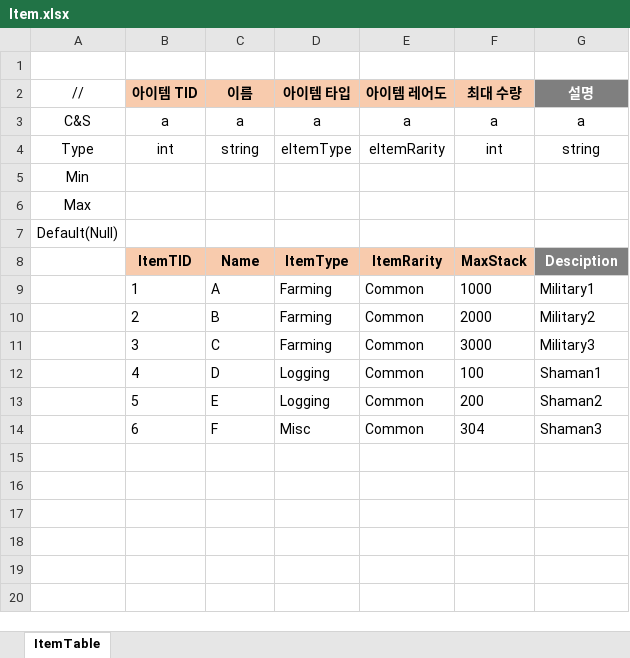
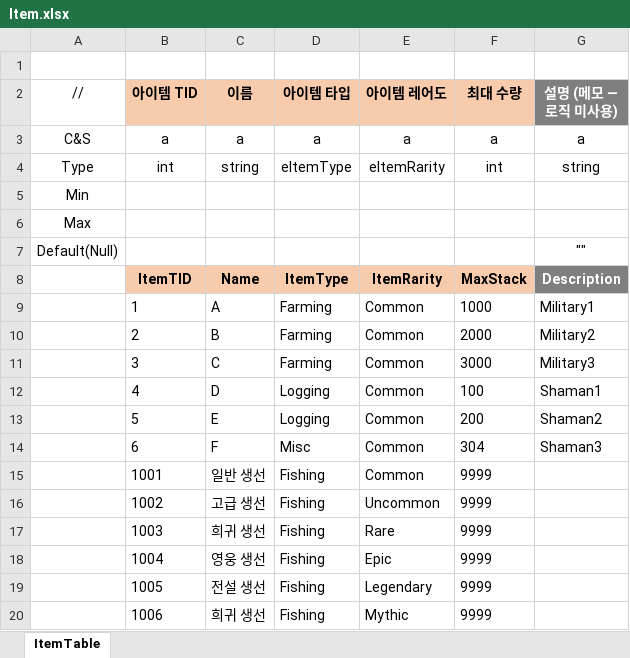
Before and after one commit to JeongTaeWoong99/Windows_simulator, an Excel workbook: GameDesign/Excel/Item.xlsx, sheet ItemTable, drawn as a sheet; values as stored, in another font and other column widths than the file's, no borders; the diff names each change by its address in the sheet, - before the commit and + after, or states it on an @@ line.

Commit message:
feat: 드롭 테이블 시트와 ItemTID 참조 무결성 검사 도입
- Drop.xlsx 신설, 낚시 기본보상 드롭 시트(FishingBasicTable) 추가
- 엑셀 마커에 Ref 추가 — 대상시트.대상컬럼에 값이 실재하는지 검사한다
  끊어진 TID는 타입이 맞아 .bytes까지 생성되고 실제 드랍 때야 터지므로
  코드 생성 이전에 잡아 파이프라인을 멈춘다. 위반은 모아서 한 번에 보고
- 가중치 롤 시트는 첫 컬럼에 고유 DropTID를 둔다
  제너레이터가 단일 컬럼만 키로 잡아 SpotTID를 키로 쓰면 2종부터 깨진다
- Default(Null)에 따옴표 두 개를 적으면 빈 문자열이 기본값이 되도록 지원
  설명처럼 비워 두는 게 정상인 컬럼을 표현할 방법이 없었다
- Description을 예약 메모 컬럼으로 정하고 생성 코드에 주석을 자동으로 붙임
  ItemTable의 컬럼명 오타(Desciption)도 함께 교정
- 시트가 삭제되면 남은 .bytes/.json을 정리 (Unity 미러까지 전파되던 문제)
- ItemType에 Hunting 추가

```diff
--- a/GameDesign/Excel/Item.xlsx (sheet ItemTable)
+++ b/GameDesign/Excel/Item.xlsx (sheet ItemTable)
-G2: 설명
+G2: 설명 (메모 — 로직 미사용)
-G7 (설명 (메모 — 로직 미사용)): (empty)
+G7 (설명 (메모 — 로직 미사용)): ""
-G8 (설명 (메모 — 로직 미사용)): Desciption
+G8 (설명 (메모 — 로직 미사용)): Description
+row 15:  | 1001 | 일반 생선 | Fishing | Common | 9999
+row 16:  | 1002 | 고급 생선 | Fishing | Uncommon | 9999
+row 17:  | 1003 | 희귀 생선 | Fishing | Rare | 9999
+row 18:  | 1004 | 영웅 생선 | Fishing | Epic | 9999
+row 19:  | 1005 | 전설 생선 | Fishing | Legendary | 9999
+row 20:  | 1006 | 희귀 생선 | Fishing | Mythic | 9999
```
Also changed, not shown: GameDesign/Excel/Enum.xlsx, 23 other files.
